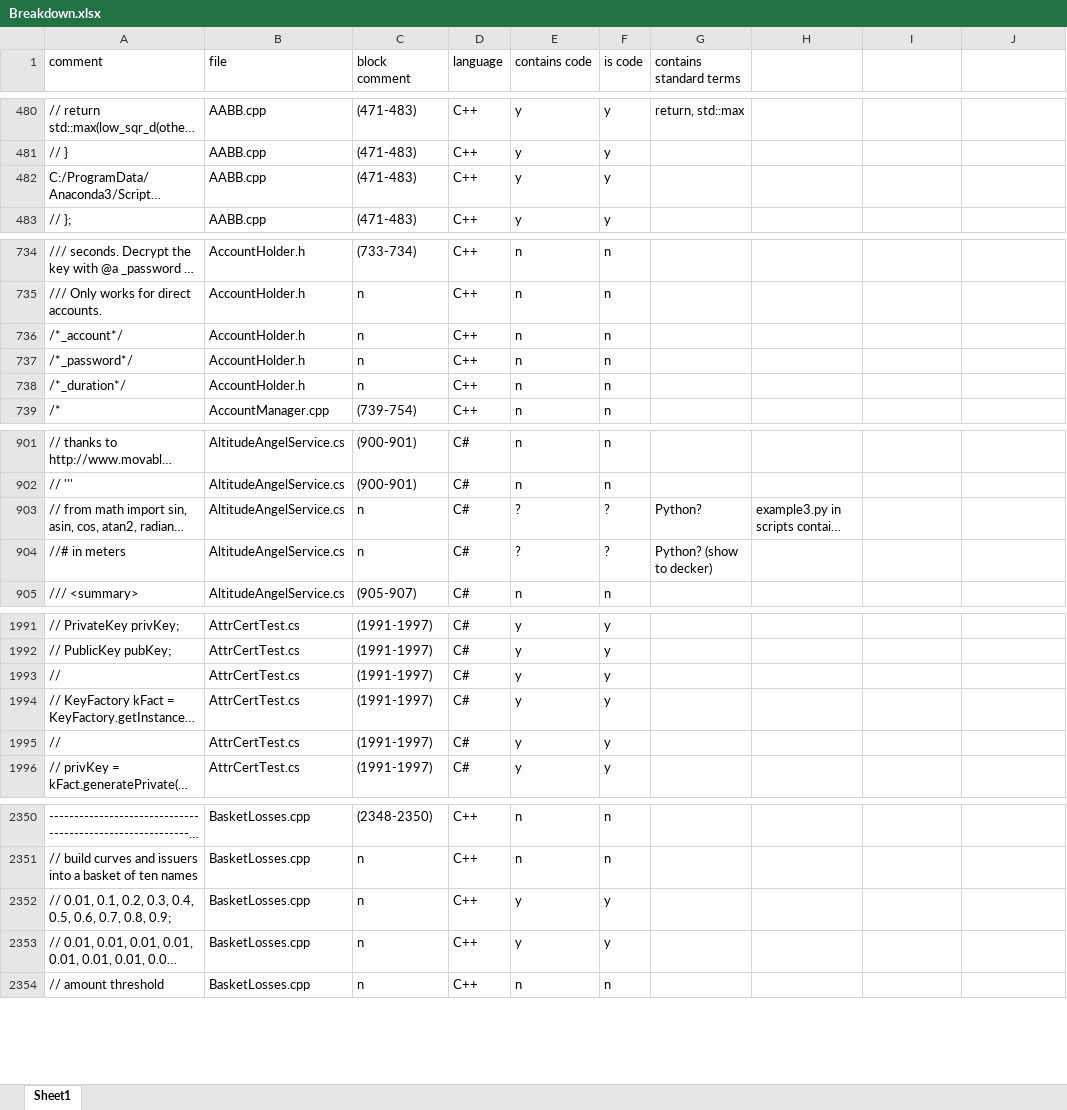
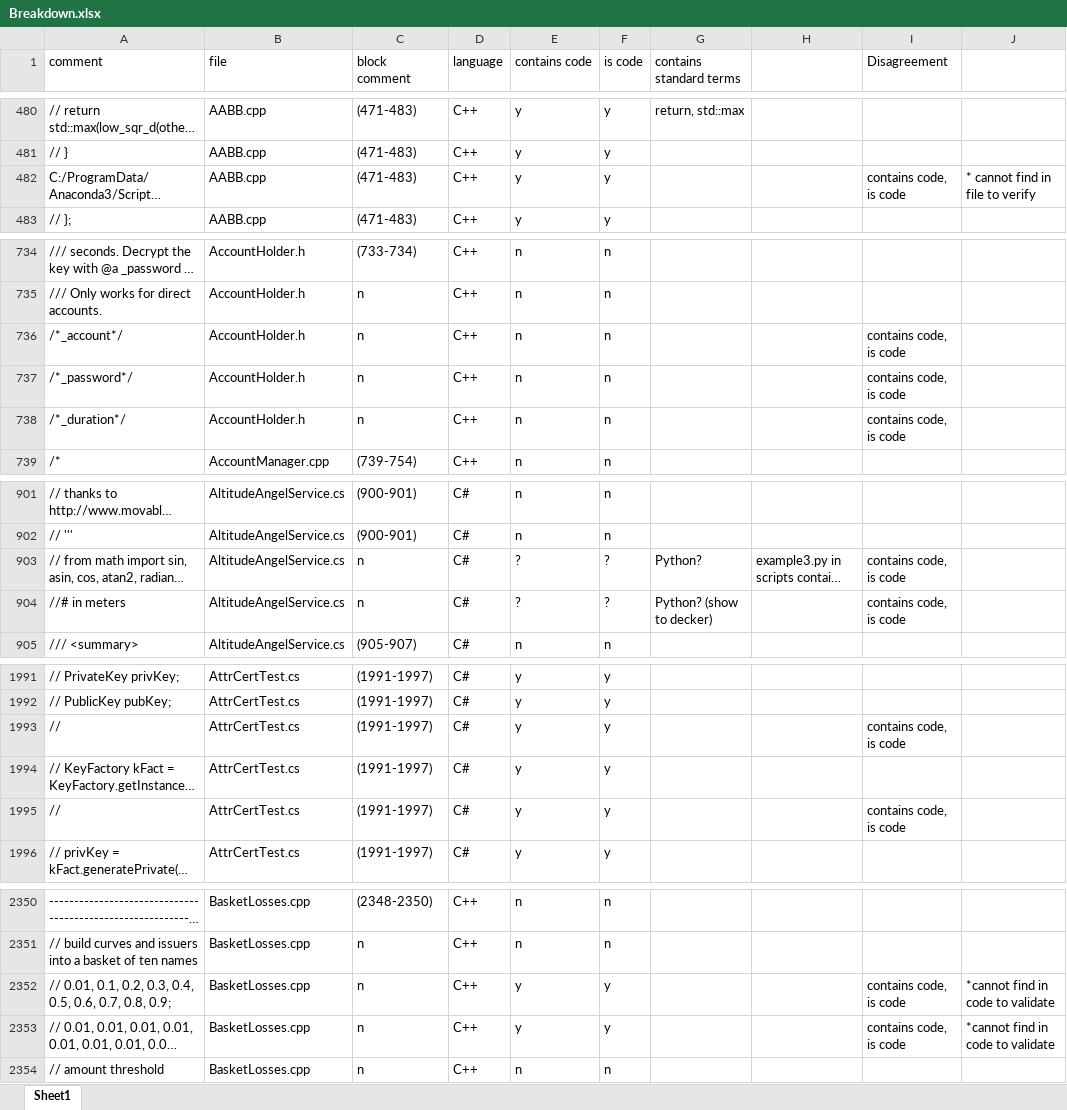
Before and after one commit to mjdecker/Commented-out-Code-Analysis, an Excel workbook: Breakdown.xlsx, sheet Sheet1, drawn as a sheet; only a part is shown, gaps mark what is left out; long unchanged cells end in …; values as stored, in another font and other column widths than the file's, no borders; the diff covers the shown part only; the diff names each change by its address in the sheet, - before the commit and + after, or states it on an @@ line.

```diff
--- a/Breakdown.xlsx (sheet Sheet1)
+++ b/Breakdown.xlsx (sheet Sheet1)
-I1: (empty)
+I1: Disagreement
-I482 (Disagreement): (empty)
+I482 (Disagreement): contains code, is code
-J482: (empty)
+J482: * cannot find in file to verify
-I736:I738 (Disagreement): (empty)
+I736:I738 (Disagreement): contains code, is code
-I903:I904 (Disagreement): (empty)
+I903:I904 (Disagreement): contains code, is code
-I1993 (Disagreement): (empty)
+I1993 (Disagreement): contains code, is code
-I1995 (Disagreement): (empty)
+I1995 (Disagreement): contains code, is code
-I2352:I2353 (Disagreement): (empty)
+I2352:I2353 (Disagreement): contains code, is code
-J2352:J2353: (empty)
+J2352:J2353: *cannot find in code to validate
```
Also changed, not shown: 36 edited cells elsewhere in this sheet, 1 other file.
